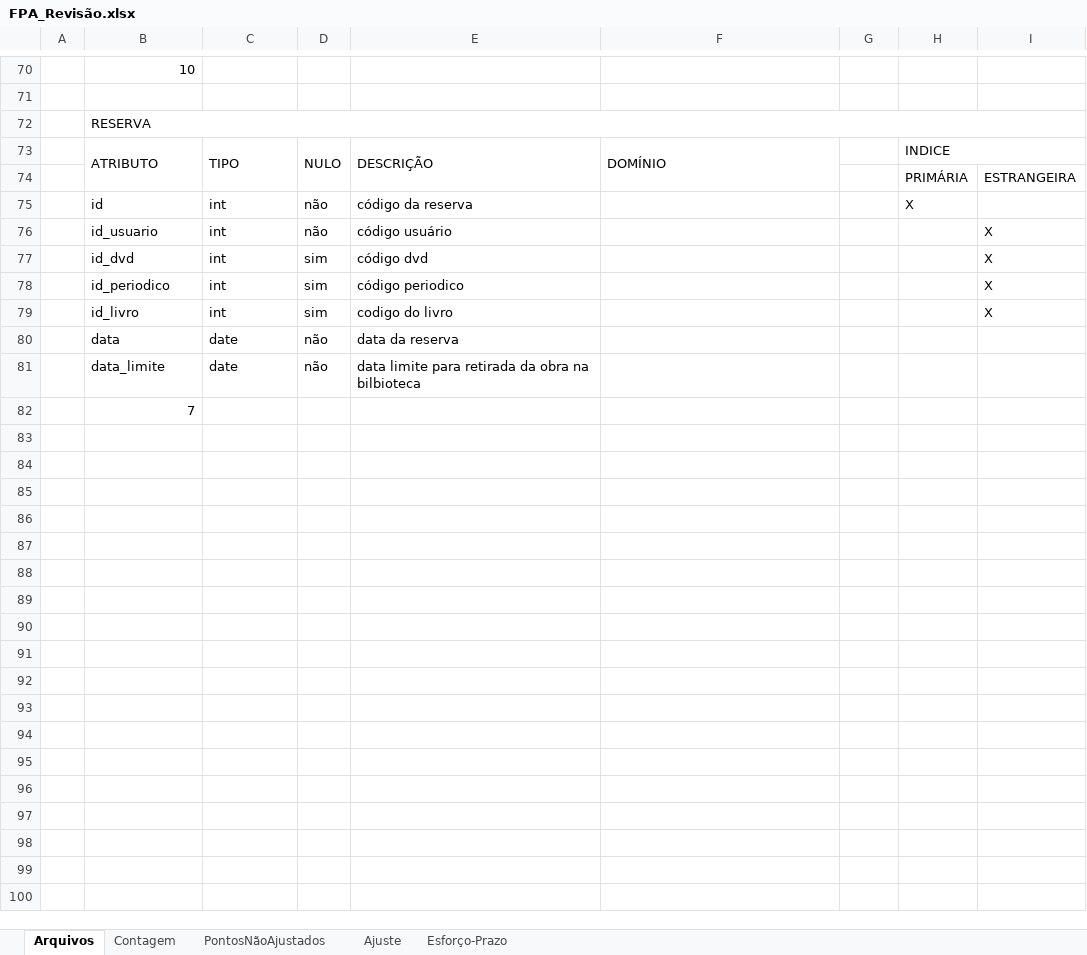
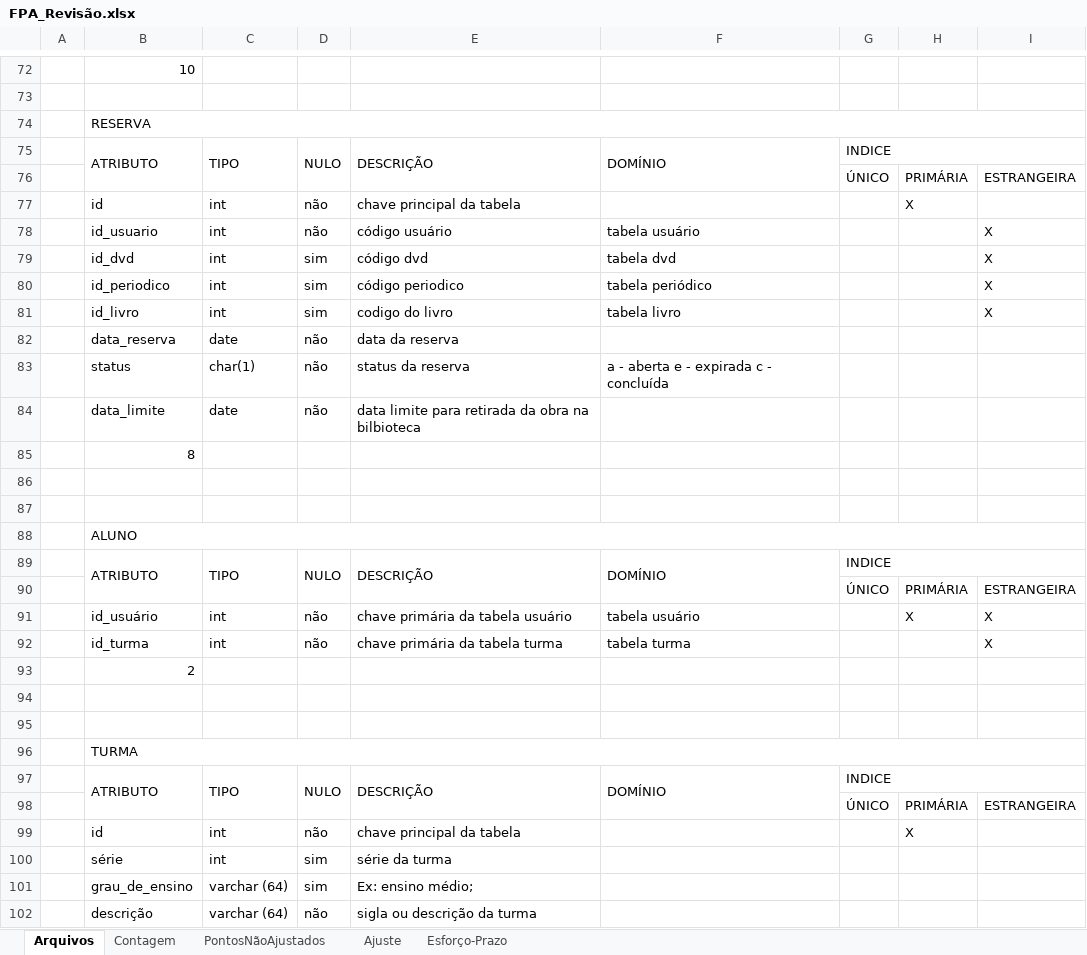
Before and after one commit to Frauches/TCC, an Excel workbook: Documentos/Planilhas - Tabelas - Quadros/FPA_Revisão.xlsx, sheet Arquivos, drawn as a sheet; only a part is shown, gaps mark what is left out; values as stored, in another font and other column widths than the file's, no cell formats; removed rows and columns are numbered as before the commit, all else as after; the diff covers the shown part only; the diff names each change by its address in the sheet, - before the commit and + after, or states it on an @@ line.

```diff
--- a/Documentos/Planilhas - Tabelas - Quadros/FPA_Revisão.xlsx (sheet Arquivos)
+++ b/Documentos/Planilhas - Tabelas - Quadros/FPA_Revisão.xlsx (sheet Arquivos)
-G75: (empty)
+G75: INDICE
+G75:I75 merged
-H75: INDICE
+H75: (empty)
-H73:I73 merged
-G76: (empty)
+G76: ÚNICO
-E77: código da reserva
+E77: chave principal da tabela
-F78: (empty)
+F78: tabela usuário
-F79: (empty)
+F79: tabela dvd
-F80: (empty)
+F80: tabela periódico
-F81: (empty)
+F81: tabela livro
-B82: data
+B82: data_reserva
+row 83:  | status | char(1) | não | status da reserva | a - aberta e - expirada c - concluída
-B85: 7
+B85: 8
+row 86: (empty)
+row 87: (empty)
+row 88:  | ALUNO
+row 89:  | ATRIBUTO | TIPO | NULO | DESCRIÇÃO | DOMÍNIO | INDICE
+row 90:  |  |  |  |  |  | ÚNICO | PRIMÁRIA | ESTRANGEIRA
+row 91:  | id_usuário | int | não | chave primária da tabela usuário | tabela usuário |  | X | X
+row 92:  | id_turma | int | não | chave primária da tabela turma | tabela turma |  |  | X
+row 93:  | 2
+row 94: (empty)
+row 95: (empty)
+row 96:  | TURMA
+row 97:  | ATRIBUTO | TIPO | NULO | DESCRIÇÃO | DOMÍNIO | INDICE
+row 98:  |  |  |  |  |  | ÚNICO | PRIMÁRIA | ESTRANGEIRA
+row 99:  | id | int | não | chave principal da tabela |  |  | X
+row 100:  | série | int | sim | série da turma
+row 101:  | grau_de_ensino | varchar (64) | sim | Ex: ensino médio;
+row 102:  | descrição | varchar (64) | não | sigla ou descrição da turma
```
Also changed, not shown: 3 added rows, 40 edited cells and merged cells elsewhere in this sheet, sheet Contagem, cell formats, formulas that keep their value, 2 other files.
